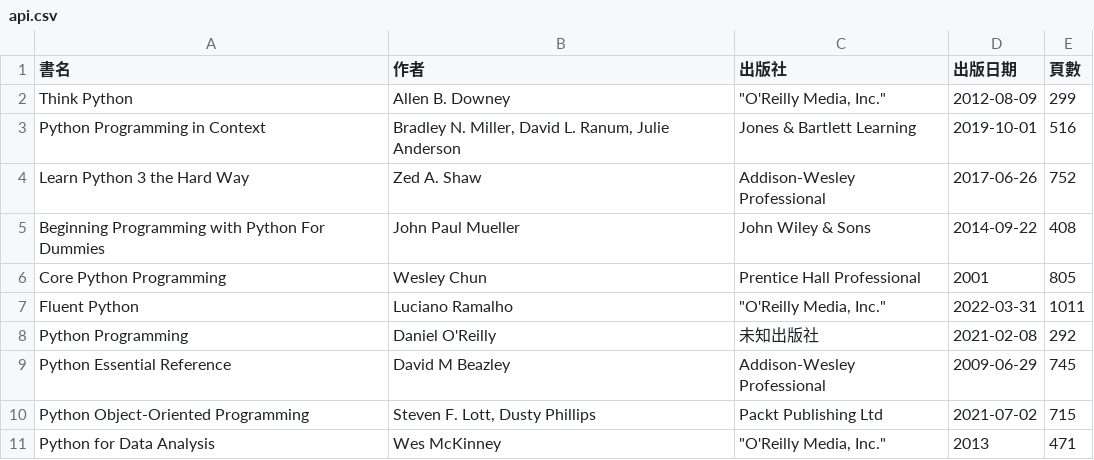
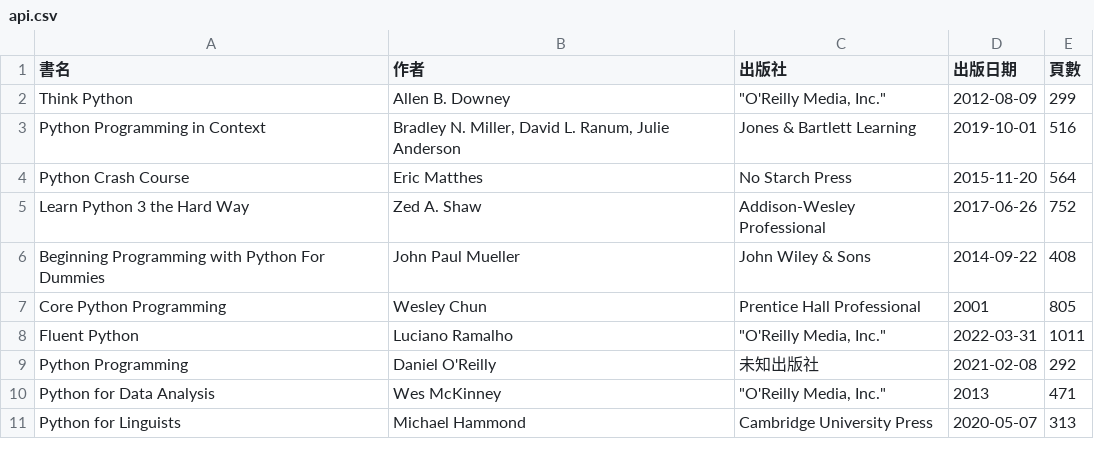
Before and after one commit to shadow-fun/midterm-crawler, a CSV file: api.csv, drawn as a sheet.

```diff
--- a/api.csv
+++ b/api.csv
@@ -3,2 +3,3 @@ Think Python,Allen B. Downey,"""O'Reilly Media, Inc.""",2012-08-09,299
 Python Programming in Context,"Bradley N. Miller, David L. Ranum, Julie Anderson",Jones & Bartlett Learning,2019-10-01,516
+Python Crash Course,Eric Matthes,No Starch Press,2015-11-20,564
 Learn Python 3 the Hard Way,Zed A. Shaw,Addison-Wesley Professional,2017-06-26,752
@@ -8,4 +9,3 @@ Fluent Python,Luciano Ramalho,"""O'Reilly Media, Inc.""",2022-03-31,1011
 Python Programming,Daniel O'Reilly,未知出版社,2021-02-08,292
-Python Essential Reference,David M Beazley,Addison-Wesley Professional,2009-06-29,745
-Python Object-Oriented Programming,"Steven F. Lott, Dusty Phillips",Packt Publishing Ltd,2021-07-02,715
 Python for Data Analysis,Wes McKinney,"""O'Reilly Media, Inc.""",2013,471
+Python for Linguists,Michael Hammond,Cambridge University Press,2020-05-07,313
```
